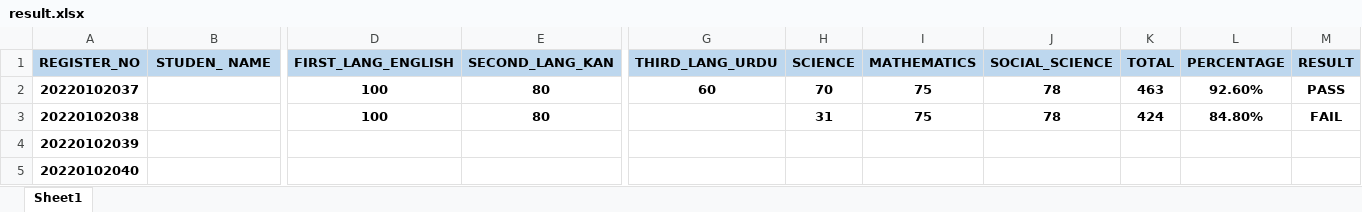
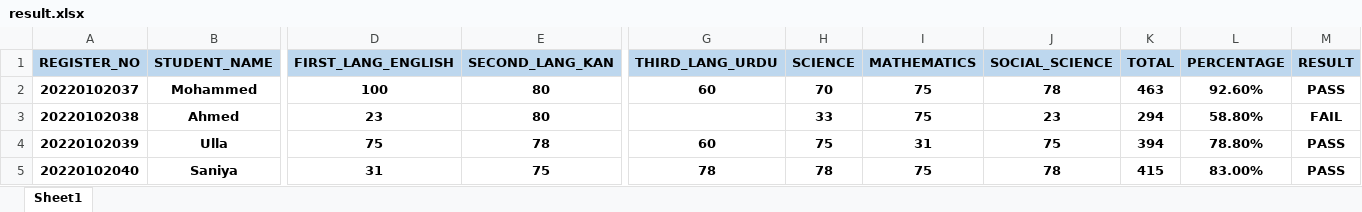
Before and after one commit to cumin360tech/result-be, an Excel workbook: result.xlsx, sheet Sheet1, drawn as a sheet; only a part is shown, gaps mark what is left out; values as stored, in another font and other column widths than the file's, no borders; the diff covers the shown part only; the diff names each change by its address in the sheet, - before the commit and + after, or states it on an @@ line.

Commit message:
Changed Student Name Spelling

```diff
--- a/result.xlsx (sheet Sheet1)
+++ b/result.xlsx (sheet Sheet1)
-B1: STUDEN_ NAME
+B1: STUDENT_NAME
-B2 (STUDENT_NAME): (empty)
+B2 (STUDENT_NAME): Mohammed
-B3 (STUDENT_NAME): (empty)
+B3 (STUDENT_NAME): Ahmed
-D3 (FIRST_LANG_ENGLISH): 100
+D3 (FIRST_LANG_ENGLISH): 23
-H3 (SCIENCE): 31
+H3 (SCIENCE): 33
-J3 (SOCIAL_SCIENCE): 78
+J3 (SOCIAL_SCIENCE): 23
-K3 (TOTAL): 424
+K3 (TOTAL): 294
-L3 (PERCENTAGE): 84.80%
+L3 (PERCENTAGE): 58.80%
-B4 (STUDENT_NAME): (empty)
+B4 (STUDENT_NAME): Ulla
-D4 (FIRST_LANG_ENGLISH): (empty)
+D4 (FIRST_LANG_ENGLISH): 75
-E4 (SECOND_LANG_KAN): (empty)
+E4 (SECOND_LANG_KAN): 78
-G4 (THIRD_LANG_URDU): (empty)
+G4 (THIRD_LANG_URDU): 60
-H4 (SCIENCE): (empty)
+H4 (SCIENCE): 75
-I4 (MATHEMATICS): (empty)
+I4 (MATHEMATICS): 31
-J4 (SOCIAL_SCIENCE): (empty)
+J4 (SOCIAL_SCIENCE): 75
-K4 (TOTAL): (empty)
+K4 (TOTAL): 394
-L4 (PERCENTAGE): (empty)
+L4 (PERCENTAGE): 78.80%
-M4:M5 (RESULT): (empty)
+M4:M5 (RESULT): PASS
-B5 (STUDENT_NAME): (empty)
+B5 (STUDENT_NAME): Saniya
-D5 (FIRST_LANG_ENGLISH): (empty)
+D5 (FIRST_LANG_ENGLISH): 31
-E5 (SECOND_LANG_KAN): (empty)
+E5 (SECOND_LANG_KAN): 75
-G5 (THIRD_LANG_URDU): (empty)
+G5 (THIRD_LANG_URDU): 78
-H5 (SCIENCE): (empty)
+H5 (SCIENCE): 78
-I5 (MATHEMATICS): (empty)
+I5 (MATHEMATICS): 75
-J5 (SOCIAL_SCIENCE): (empty)
+J5 (SOCIAL_SCIENCE): 78
-K5 (TOTAL): (empty)
+K5 (TOTAL): 415
-L5 (PERCENTAGE): (empty)
+L5 (PERCENTAGE): 83.00%
```
Also changed, not shown: 180 edited cells elsewhere in this sheet, 3 other files.
